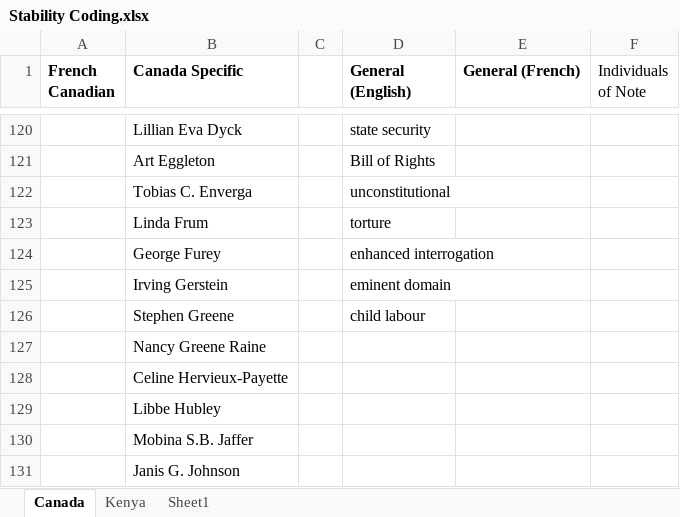
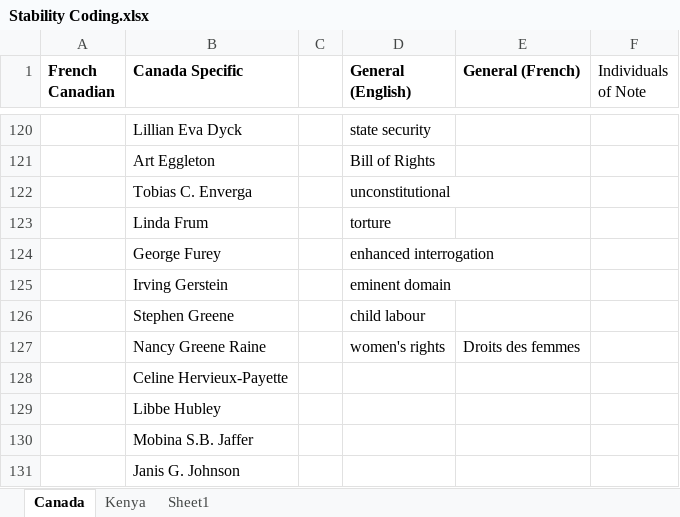
Before and after one commit to eospangler/StabilityProject2014, an Excel workbook: Stability Coding.xlsx, sheet Canada, drawn as a sheet; only a part is shown, gaps mark what is left out; values as stored, in another font and other column widths than the file's, no borders; the diff names each change by its address in the sheet, - before the commit and + after, or states it on an @@ line.

```diff
--- a/Stability Coding.xlsx (sheet Canada)
+++ b/Stability Coding.xlsx (sheet Canada)
-D127 (General (English)): (empty)
+D127 (General (English)): women's rights
-E127 (General (French)): (empty)
+E127 (General (French)): Droits des femmes
```
Also changed, not shown: sheet Kenya.
